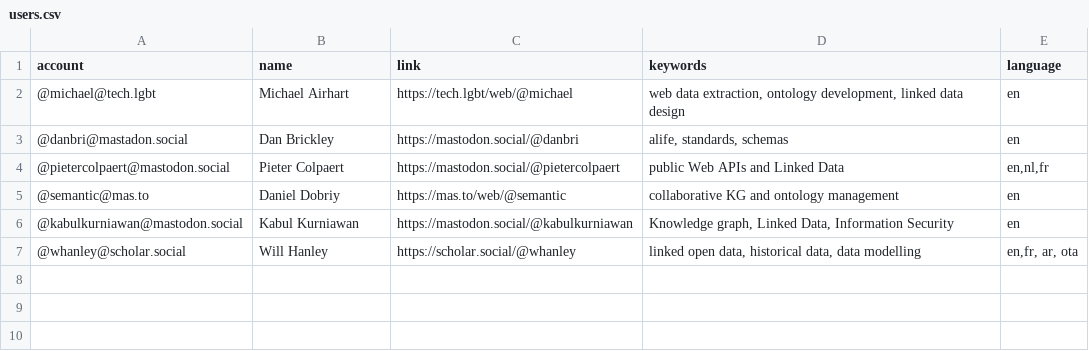
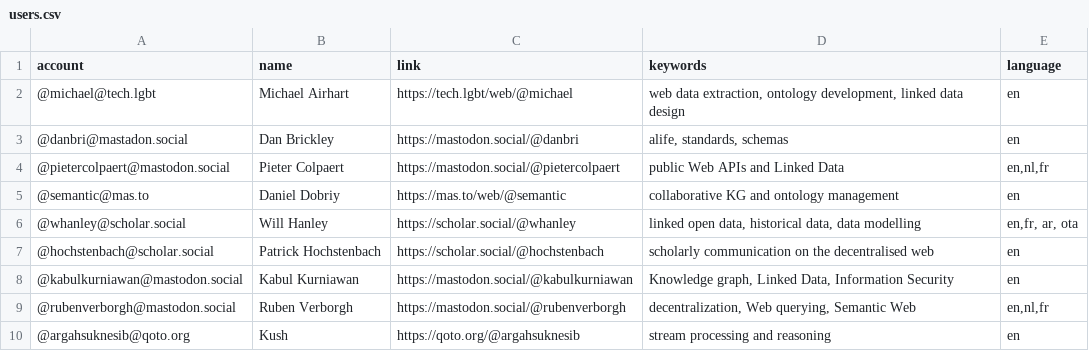
Before and after one commit to semantisch/SemanticWeb, a CSV file: resources/users.csv, drawn as a sheet.

Commit message:
Update users.csv

```diff
--- a/resources/users.csv
+++ b/resources/users.csv
@@ -5,3 +5,6 @@ account,name,link,keywords,language
 @semantic@mas.to,Daniel Dobriy,https://mas.to/web/@semantic,"collaborative KG and ontology management",en
+@whanley@scholar.social,Will Hanley,https://scholar.social/@whanley,"linked open data, historical data, data modelling","en,fr, ar, ota"
+@hochstenbach@scholar.social,Patrick Hochstenbach,https://scholar.social/@hochstenbach,"scholarly communication on the decentralised web","en"
 @kabulkurniawan@mastodon.social,Kabul Kurniawan,https://mastodon.social/@kabulkurniawan,"Knowledge graph, Linked Data, Information Security",en
-@whanley@scholar.social,Will Hanley,https://scholar.social/@whanley,"linked open data, historical data, data modelling","en,fr, ar, ota"
+@rubenverborgh@mastodon.social,Ruben Verborgh,https://mastodon.social/@rubenverborgh,"decentralization, Web querying, Semantic Web","en,nl,fr"
+@argahsuknesib@qoto.org,Kush,https://qoto.org/@argahsuknesib,"stream processing and reasoning","en"
```
